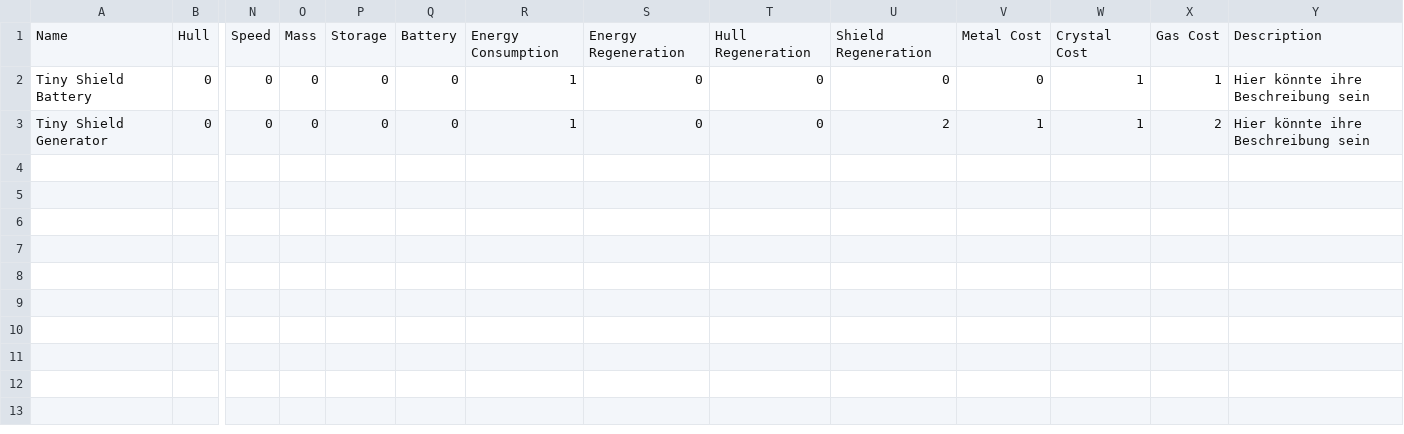
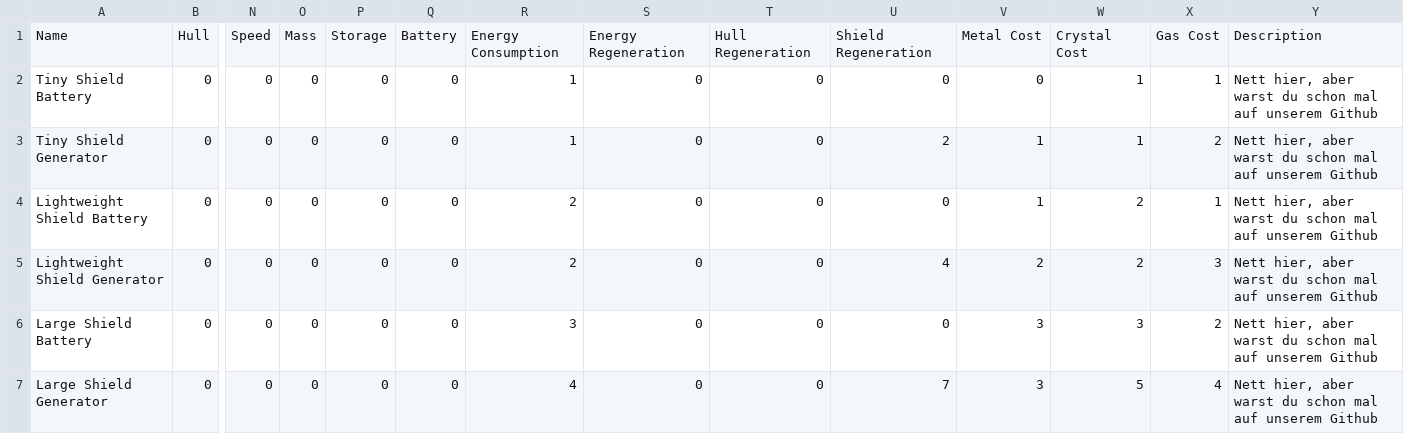
Before and after one commit to Sleppo04/operationalspace, a CSV file: res/modules/stats/shields.csv, drawn as a sheet; only a part is shown, gaps mark what is left out; rows hold the shown columns only; the diff names each change by its address in the sheet, - before the commit and + after, or states it on an @@ line.

Commit message:
More module definition, weapons now have range

```diff
--- a/res/modules/stats/shields.csv
+++ b/res/modules/stats/shields.csv
-Y2:Y3: Hier könnte ihre Beschreibung sein
+Y2:Y3: Nett hier, aber warst du schon mal auf unserem Github
+row 4: Lightweight Shield Battery | 0 | 0 | 0 | 0 | 0 | 2 | 0 | 0 | 0 | 1 | 2 | 1 | Nett hier, aber warst du schon mal auf unserem Github
+row 5: Lightweight Shield Generator | 0 | 0 | 0 | 0 | 0 | 2 | 0 | 0 | 4 | 2 | 2 | 3 | Nett hier, aber warst du schon mal auf unserem Github
+row 6: Large Shield Battery | 0 | 0 | 0 | 0 | 0 | 3 | 0 | 0 | 0 | 3 | 3 | 2 | Nett hier, aber warst du schon mal auf unserem Github
+row 7: Large Shield Generator | 0 | 0 | 0 | 0 | 0 | 4 | 0 | 0 | 7 | 3 | 5 | 4 | Nett hier, aber warst du schon mal auf unserem Github
```
Also changed, not shown: res/modules/stats/armors.csv, res/modules/stats/reactors.csv, 1 other file.
